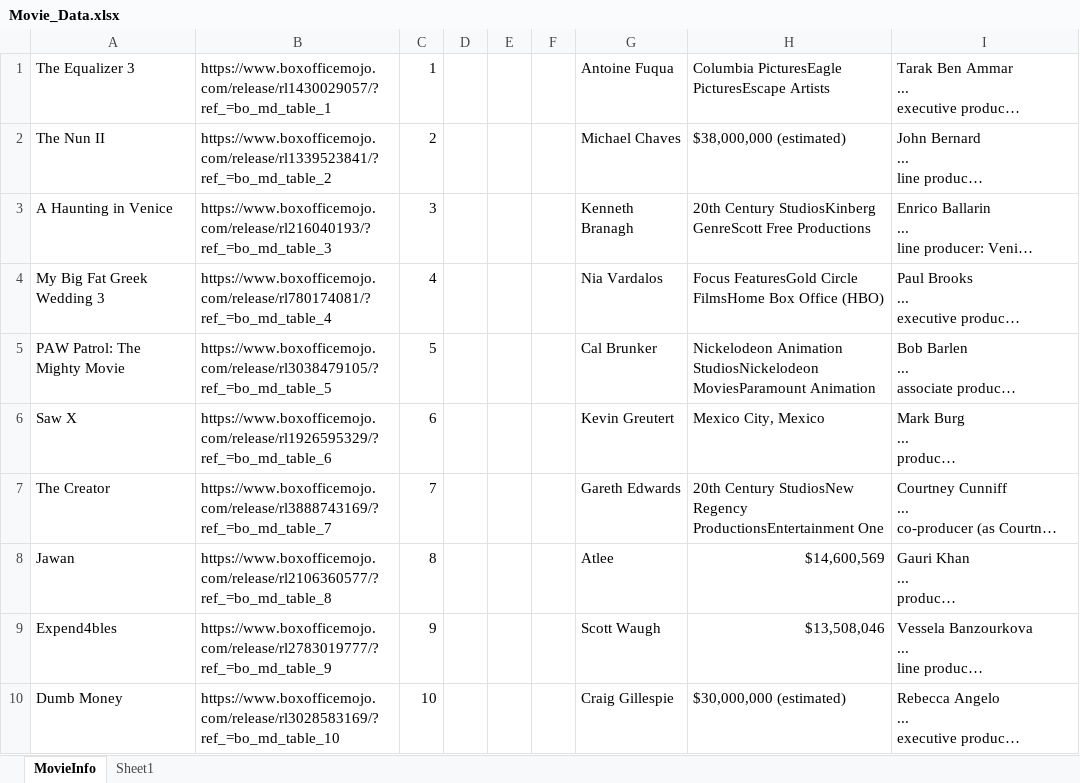
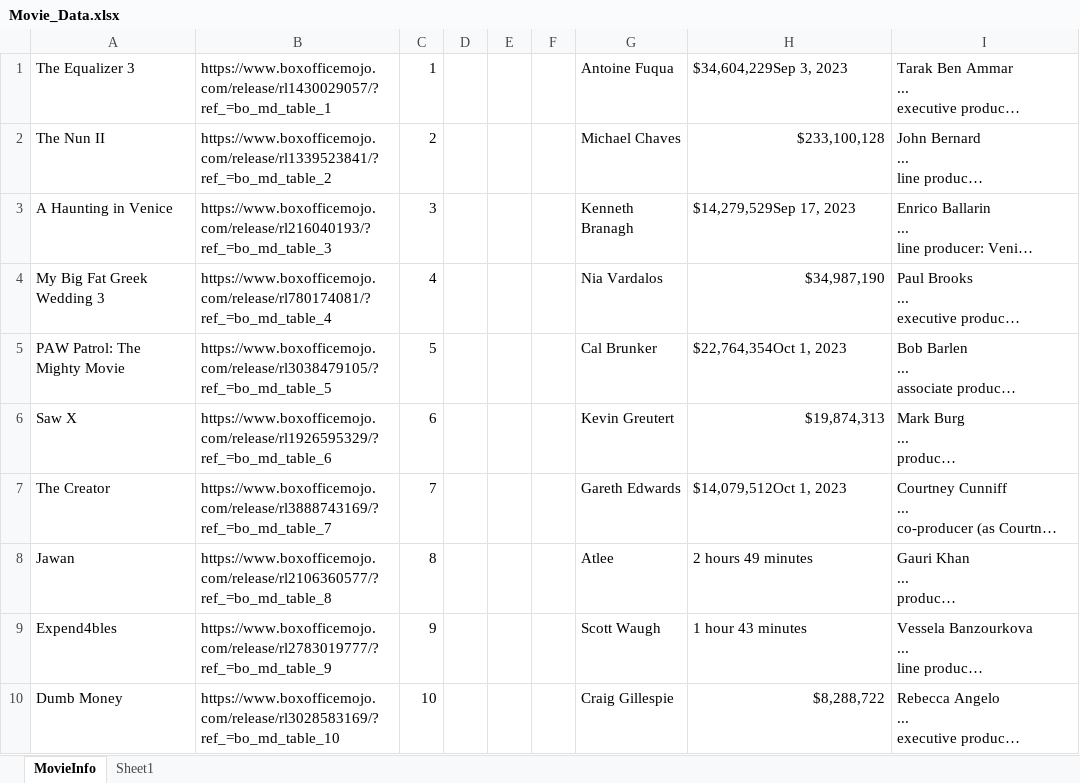
Before and after one commit to psri981/Group8-300-762, an Excel workbook: Movie_Data.xlsx, sheet MovieInfo, drawn as a sheet; only a part is shown; long unchanged cells end in …; values as stored, in another font and other column widths than the file's, no borders; the diff covers the shown part only; the diff names each change by its address in the sheet, - before the commit and + after, or states it on an @@ line.

Commit message:
try catch implemented and trying new studio selector

```diff
--- a/Movie_Data.xlsx (sheet MovieInfo)
+++ b/Movie_Data.xlsx (sheet MovieInfo)
-H1: Columbia PicturesEagle PicturesEscape Artists
+H1: $34,604,229Sep 3, 2023
-H2: $38,000,000 (estimated)
+H2: $233,100,128
-H3: 20th Century StudiosKinberg GenreScott Free Productions
+H3: $14,279,529Sep 17, 2023
-H4: Focus FeaturesGold Circle FilmsHome Box Office (HBO)
+H4: $34,987,190
-H5: Nickelodeon Animation StudiosNickelodeon MoviesParamount Animation
+H5: $22,764,354Oct 1, 2023
-H6: Mexico City, Mexico
+H6: $19,874,313
-H7: 20th Century StudiosNew Regency ProductionsEntertainment One
+H7: $14,079,512Oct 1, 2023
-H8: $14,600,569
+H8: 2 hours 49 minutes
-H9: $13,508,046
+H9: 1 hour 43 minutes
-H10: $30,000,000 (estimated)
+H10: $8,288,722
```
Also changed, not shown: 93 edited cells elsewhere in this sheet, 8 other files.
